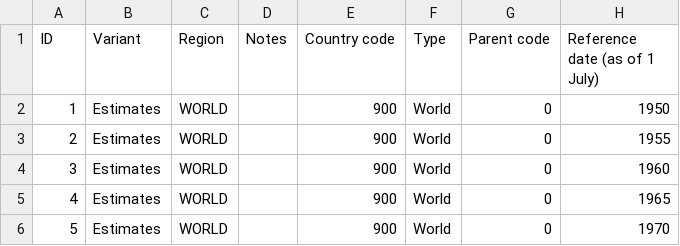
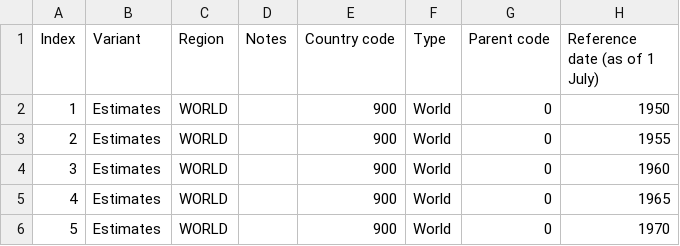
Before and after one commit to anikajohnson/Project-2-US-Pop, a CSV file: data/WPP2019_POP_F07_3_POPULATION_BY_AGE_FEMALE.csv, drawn as a sheet; only a part is shown; the diff names each change by its address in the sheet, - before the commit and + after, or states it on an @@ line.

Commit message:
fixing data files

```diff
--- a/data/WPP2019_POP_F07_3_POPULATION_BY_AGE_FEMALE.csv
+++ b/data/WPP2019_POP_F07_3_POPULATION_BY_AGE_FEMALE.csv
-A1: ID
+A1: Index
```
Also changed, not shown: 1 other file.
